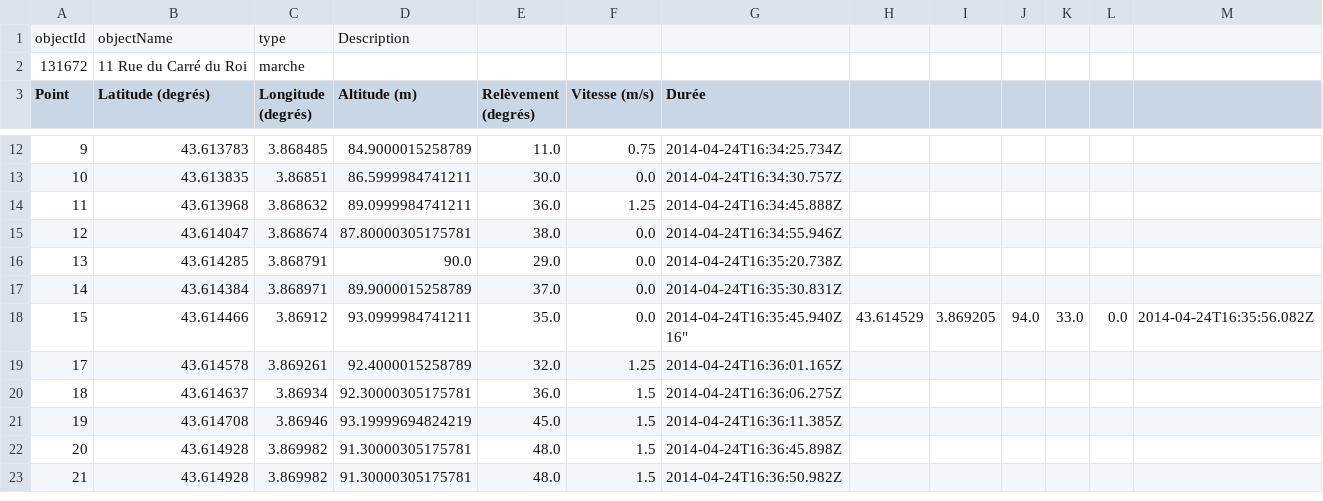
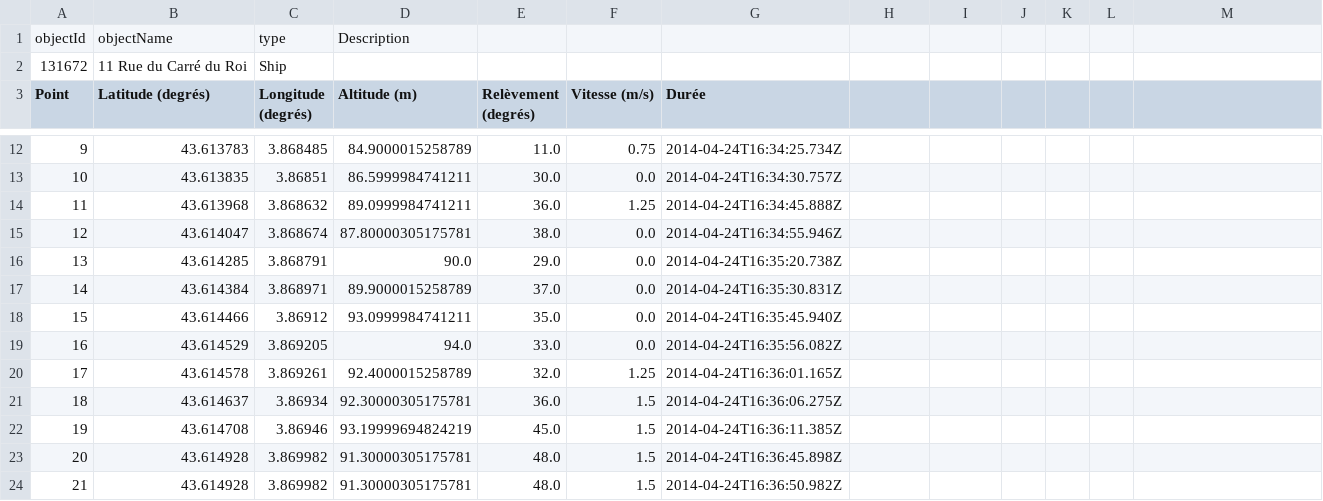
Before and after one commit to MojdehSM/TDBstore, a CSV file: ressources/Travail_Philippides .csv, drawn as a sheet; only a part is shown, gaps mark what is left out.

```diff
--- a/ressources/Travail_Philippides .csv
+++ b/ressources/Travail_Philippides .csv
@@ -1,3 +1,3 @@
 "objectId","objectName","type","Description"
-"131672","11 Rue du Carré du Roi","marche",""
+"131672","11 Rue du Carré du Roi","Ship",""
 "Point","Latitude (degrés)","Longitude (degrés)","Altitude (m)","Relèvement (degrés)","Vitesse (m/s)","Durée"
@@ -17,4 +17,4 @@
 "14","43.614384","3.868971","89.9000015258789","37.0","0.0","2014-04-24T16:35:30.831Z"
-"15","43.614466","3.86912","93.0999984741211","35.0","0.0","2014-04-24T16:35:45.940Z
-"16","43.614529","3.869205","94.0","33.0","0.0","2014-04-24T16:35:56.082Z"
+"15","43.614466","3.86912","93.0999984741211","35.0","0.0","2014-04-24T16:35:45.940Z"
+"16","43.614529","3.869205","94.0","33.0","0.0","2014-04-24T16:35:56.082Z"
 "17","43.614578","3.869261","92.4000015258789","32.0","1.25","2014-04-24T16:36:01.165Z"
```
Also changed, not shown: ressources/Travail-FJT.csv, ressources/Travail_maison.csv, 10 other files.
